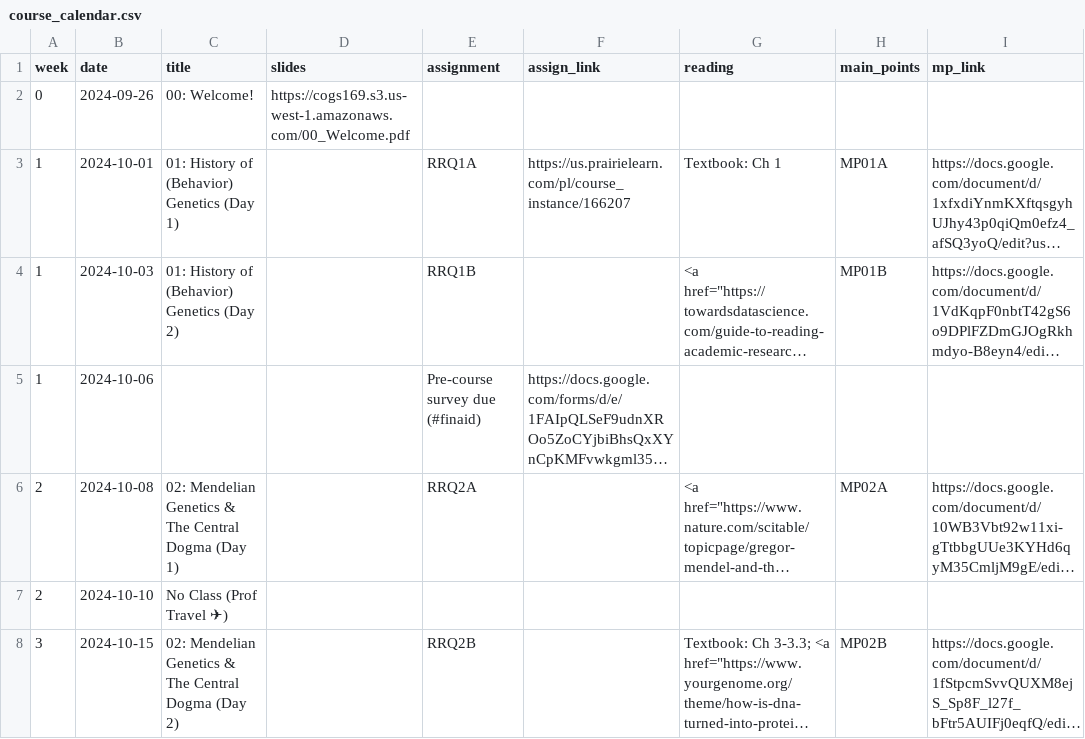
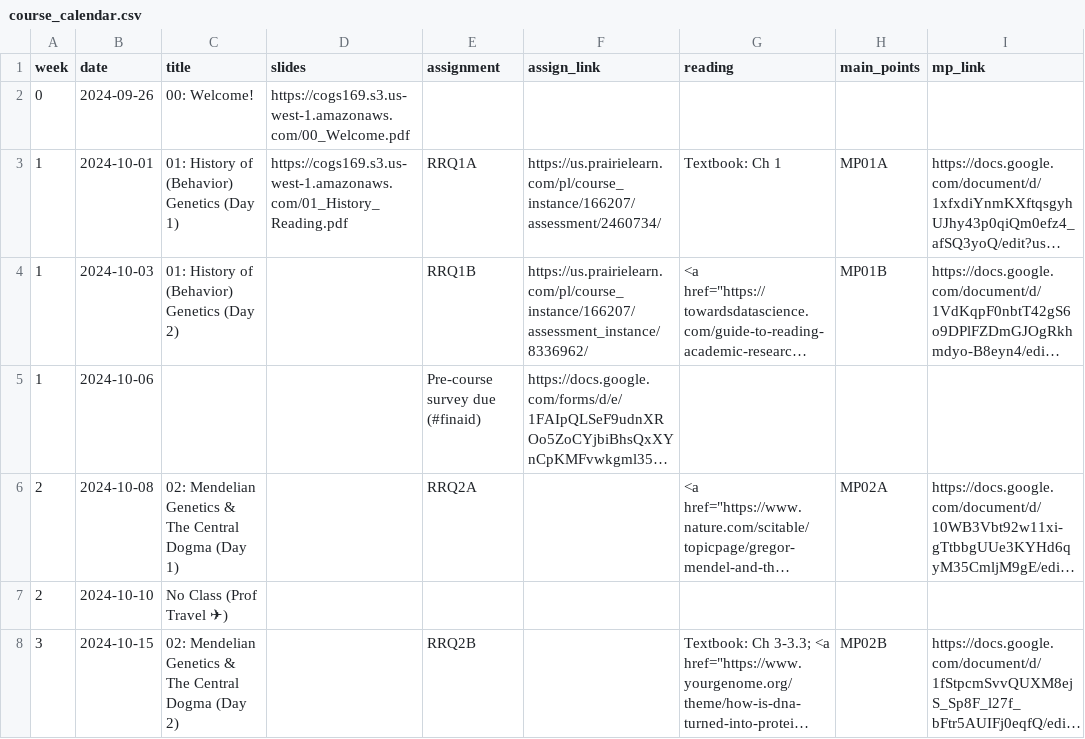
Before and after one commit to COGS169/cogs169, a CSV file: _data/fa24/course_calendar.csv, drawn as a sheet; only a part is shown; long unchanged cells end in …; the diff names each change by its address in the sheet, - before the commit and + after, or states it on an @@ line.

Commit message:
add 01

```diff
--- a/_data/fa24/course_calendar.csv
+++ b/_data/fa24/course_calendar.csv
-D3 (slides): (empty)
+D3 (slides): https://cogs169.s3.us-west-1.amazonaws.com/01_History_Reading.pdf
-F3 (assign_link): https://us.prairielearn.com/pl/course_instance/166207
+F3 (assign_link): https://us.prairielearn.com/pl/course_instance/166207/assessment/2460734/
-F4 (assign_link): (empty)
+F4 (assign_link): https://us.prairielearn.com/pl/course_instance/166207/assessment_instance/8336962/
```
